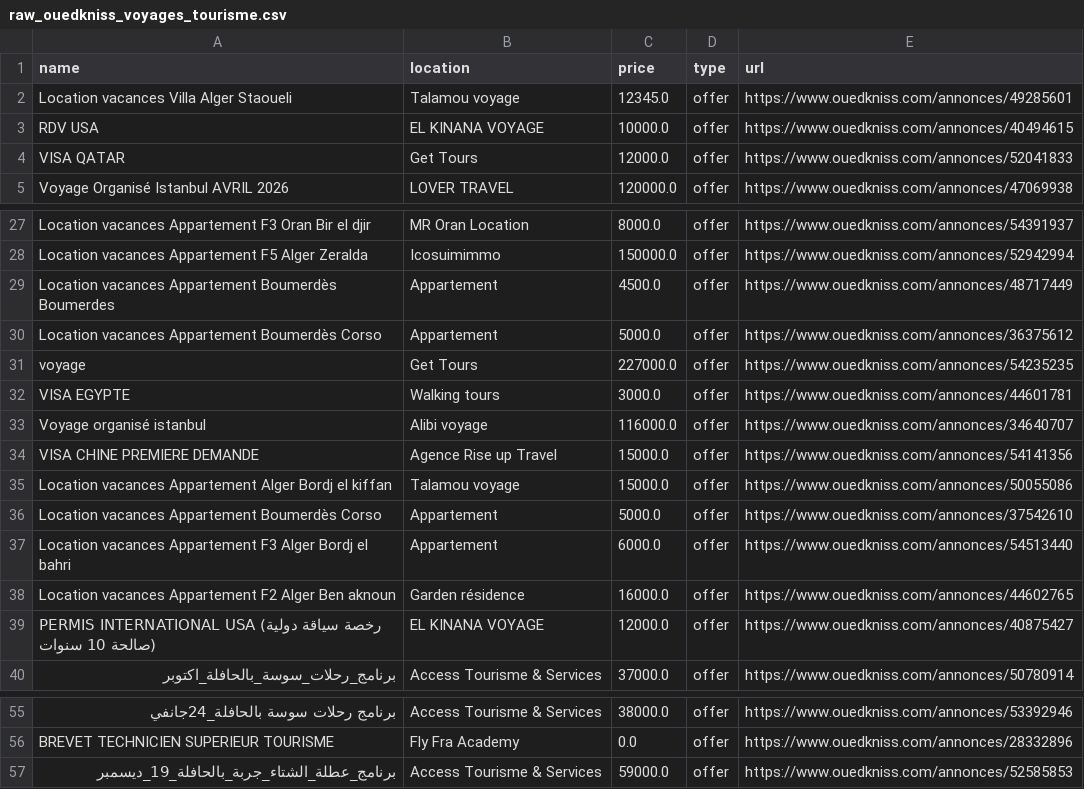
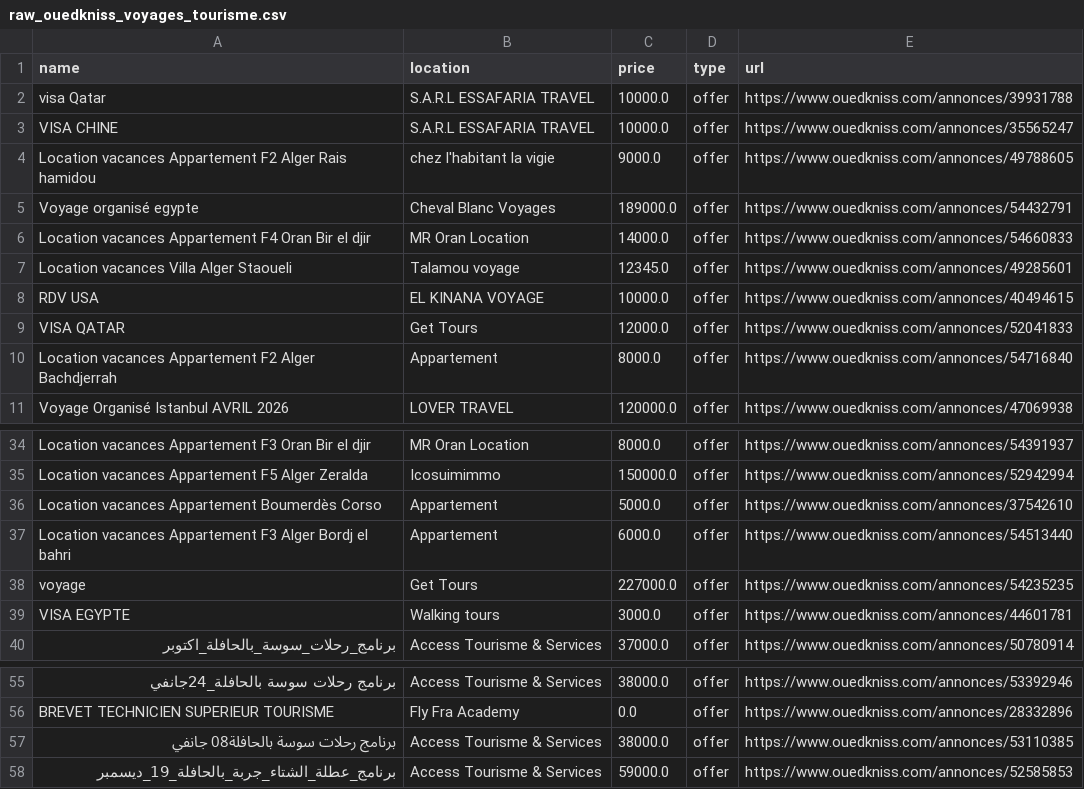
Before and after one commit to hammadouislem/Comparative-analysis-of-tourism-offers-project, a CSV file: data/raw_ouedkniss_voyages_tourisme.csv, drawn as a sheet; only a part is shown, gaps mark what is left out; removed rows and columns are numbered as before the commit, all else as after; the diff covers the shown part only; the diff names each change by its address in the sheet, - before the commit and + after, or states it on an @@ line.

```diff
--- a/data/raw_ouedkniss_voyages_tourisme.csv
+++ b/data/raw_ouedkniss_voyages_tourisme.csv
+row 2: visa Qatar | S.A.R.L ESSAFARIA TRAVEL | 10000.0 | offer | https://www.ouedkniss.com/annonces/39931788
+row 3: VISA CHINE | S.A.R.L ESSAFARIA TRAVEL | 10000.0 | offer | https://www.ouedkniss.com/annonces/35565247
+row 4: Location vacances Appartement F2 Alger Rais hamidou | chez l'habitant la vigie | 9000.0 | offer | https://www.ouedkniss.com/annonces/49788605
@@ row 92 moved to row 5: Voyage organisé egypte @@
+row 6: Location vacances Appartement F4 Oran Bir el djir | MR Oran Location | 14000.0 | offer | https://www.ouedkniss.com/annonces/54660833
@@ row 13 moved to row 10: Location vacances Appartement F2 Alger B… @@
@@ row 29 moved to row 27: Location vacances Appartement Boumerdès … @@
@@ row 30 moved to row 28: Location vacances Appartement Boumerdès … @@
@@ row 33 moved to row 76: Voyage organisé istanbul @@
-row 34: VISA CHINE PREMIERE DEMANDE | Agence Rise up Travel | 15000.0 | offer | https://www.ouedkniss.com/annonces/54141356
-row 35: Location vacances Appartement Alger Bordj el kiffan | Talamou voyage | 15000.0 | offer | https://www.ouedkniss.com/annonces/50055086
-row 38: Location vacances Appartement F2 Alger Ben aknoun | Garden résidence | 16000.0 | offer | https://www.ouedkniss.com/annonces/44602765
-row 39: PERMIS INTERNATIONAL USA (رخصة سياقة دولية (صالحة 10 سنوات | EL KINANA VOYAGE | 12000.0 | offer | https://www.ouedkniss.com/annonces/40875427
+row 57: برنامج رحلات سوسة بالحافلة08 جانفي | Access Tourisme & Services | 38000.0 | offer | https://www.ouedkniss.com/annonces/53110385
```
Also changed, not shown: 1 added row and 3 moved rows elsewhere in this file, data/raw_ouedkniss.csv, data/raw_ouedkniss_immobilier_location_vacances.csv, 15 other files.
